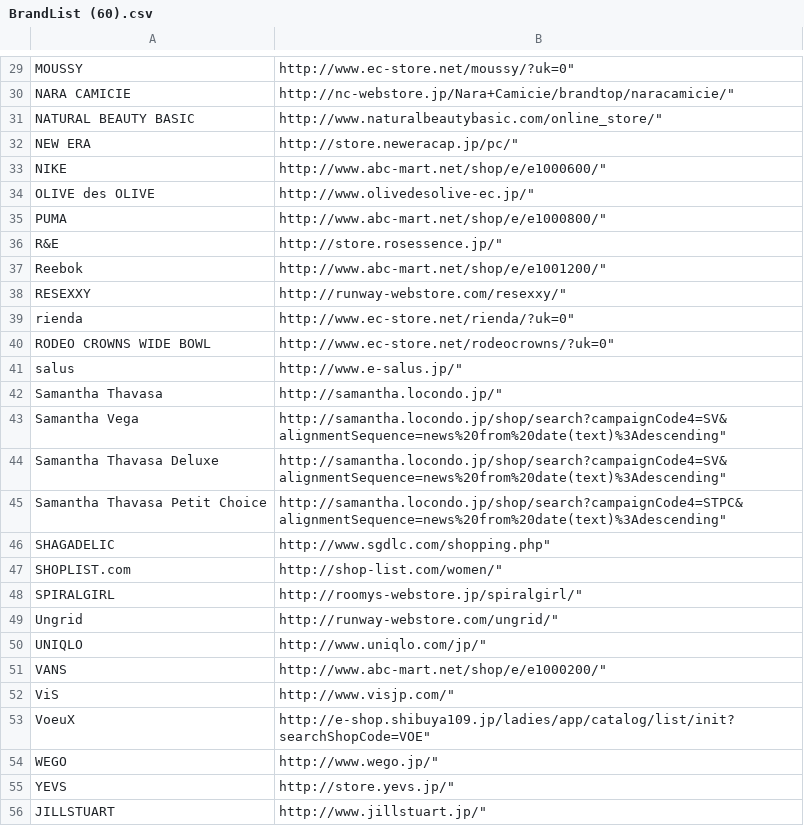
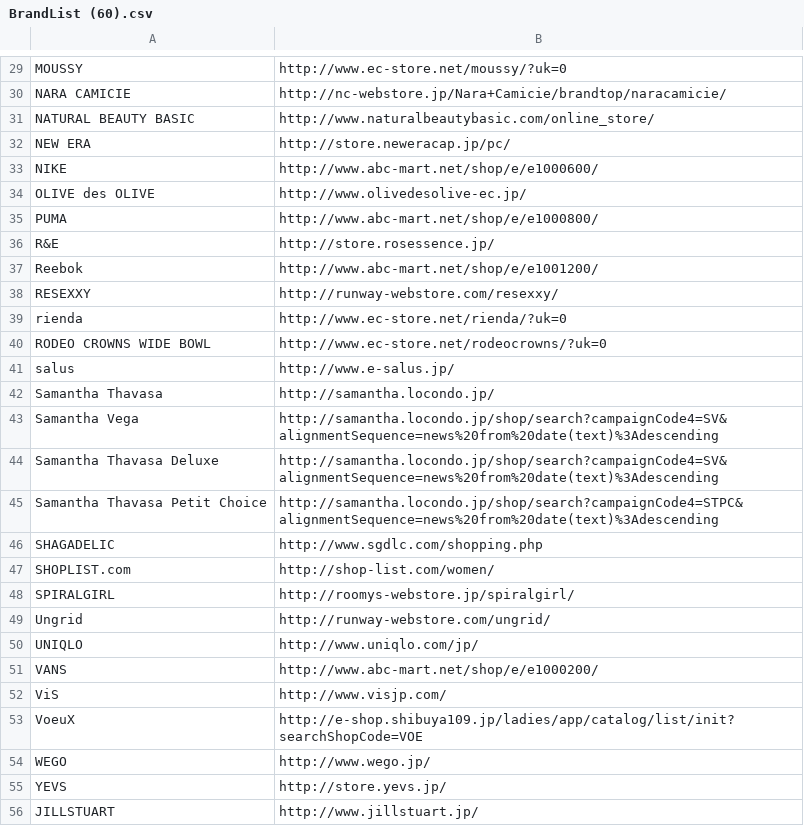
Before and after one commit to iachaki/vetements, a CSV file: BrandList (60).csv, drawn as a sheet; only a part is shown, gaps mark what is left out; the diff covers the shown part only; the diff names each change by its address in the sheet, - before the commit and + after, or states it on an @@ line.

```diff
--- a/BrandList (60).csv
+++ b/BrandList (60).csv
-B29: http://www.ec-store.net/moussy/?uk=0"
+B29: http://www.ec-store.net/moussy/?uk=0
-B30: http://nc-webstore.jp/Nara+Camicie/brandtop/naracamicie/"
+B30: http://nc-webstore.jp/Nara+Camicie/brandtop/naracamicie/
-B31: http://www.naturalbeautybasic.com/online_store/"
+B31: http://www.naturalbeautybasic.com/online_store/
-B32: http://store.neweracap.jp/pc/"
+B32: http://store.neweracap.jp/pc/
-B33: http://www.abc-mart.net/shop/e/e1000600/"
+B33: http://www.abc-mart.net/shop/e/e1000600/
-B34: http://www.olivedesolive-ec.jp/"
+B34: http://www.olivedesolive-ec.jp/
-B35: http://www.abc-mart.net/shop/e/e1000800/"
+B35: http://www.abc-mart.net/shop/e/e1000800/
-B36: http://store.rosessence.jp/"
+B36: http://store.rosessence.jp/
-B37: http://www.abc-mart.net/shop/e/e1001200/"
+B37: http://www.abc-mart.net/shop/e/e1001200/
-B38: http://runway-webstore.com/resexxy/"
+B38: http://runway-webstore.com/resexxy/
-B39: http://www.ec-store.net/rienda/?uk=0"
+B39: http://www.ec-store.net/rienda/?uk=0
-B40: http://www.ec-store.net/rodeocrowns/?uk=0"
+B40: http://www.ec-store.net/rodeocrowns/?uk=0
-B41: http://www.e-salus.jp/"
+B41: http://www.e-salus.jp/
-B42: http://samantha.locondo.jp/"
+B42: http://samantha.locondo.jp/
-B43:B44: http://samantha.locondo.jp/shop/search?campaignCode4=SV&alignmentSequence=news%20from%20date(text)%3Adescending"
+B43:B44: http://samantha.locondo.jp/shop/search?campaignCode4=SV&alignmentSequence=news%20from%20date(text)%3Adescending
-B45: http://samantha.locondo.jp/shop/search?campaignCode4=STPC&alignmentSequence=news%20from%20date(text)%3Adescending"
+B45: http://samantha.locondo.jp/shop/search?campaignCode4=STPC&alignmentSequence=news%20from%20date(text)%3Adescending
-B46: http://www.sgdlc.com/shopping.php"
+B46: http://www.sgdlc.com/shopping.php
-B47: http://shop-list.com/women/"
+B47: http://shop-list.com/women/
-B48: http://roomys-webstore.jp/spiralgirl/"
+B48: http://roomys-webstore.jp/spiralgirl/
-B49: http://runway-webstore.com/ungrid/"
+B49: http://runway-webstore.com/ungrid/
-B50: http://www.uniqlo.com/jp/"
+B50: http://www.uniqlo.com/jp/
-B51: http://www.abc-mart.net/shop/e/e1000200/"
+B51: http://www.abc-mart.net/shop/e/e1000200/
-B52: http://www.visjp.com/"
+B52: http://www.visjp.com/
-B53: http://e-shop.shibuya109.jp/ladies/app/catalog/list/init?searchShopCode=VOE"
+B53: http://e-shop.shibuya109.jp/ladies/app/catalog/list/init?searchShopCode=VOE
-B54: http://www.wego.jp/"
+B54: http://www.wego.jp/
-B55: http://store.yevs.jp/"
+B55: http://store.yevs.jp/
-B56: http://www.jillstuart.jp/"
+B56: http://www.jillstuart.jp/
```
Also changed, not shown: 32 edited cells elsewhere in this file, 4 other files.
